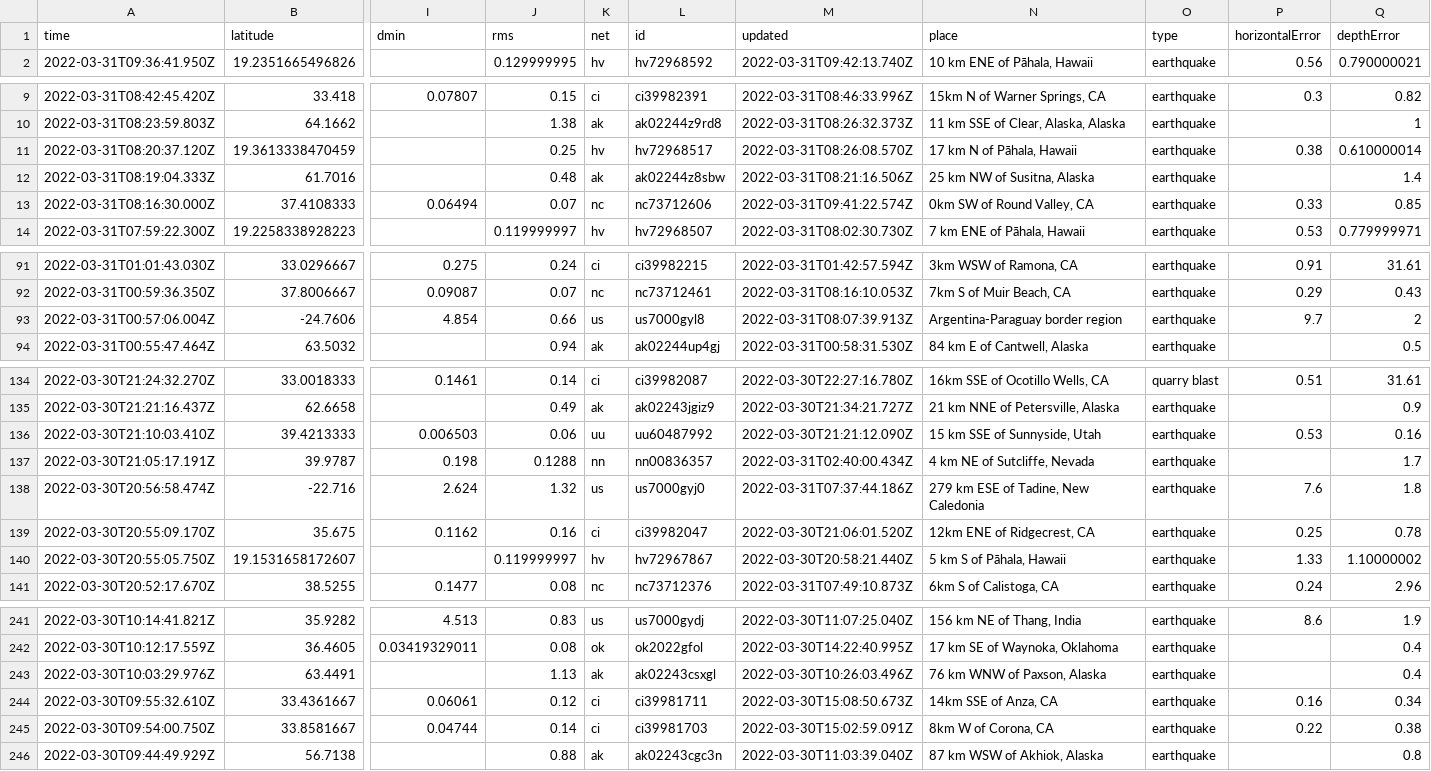
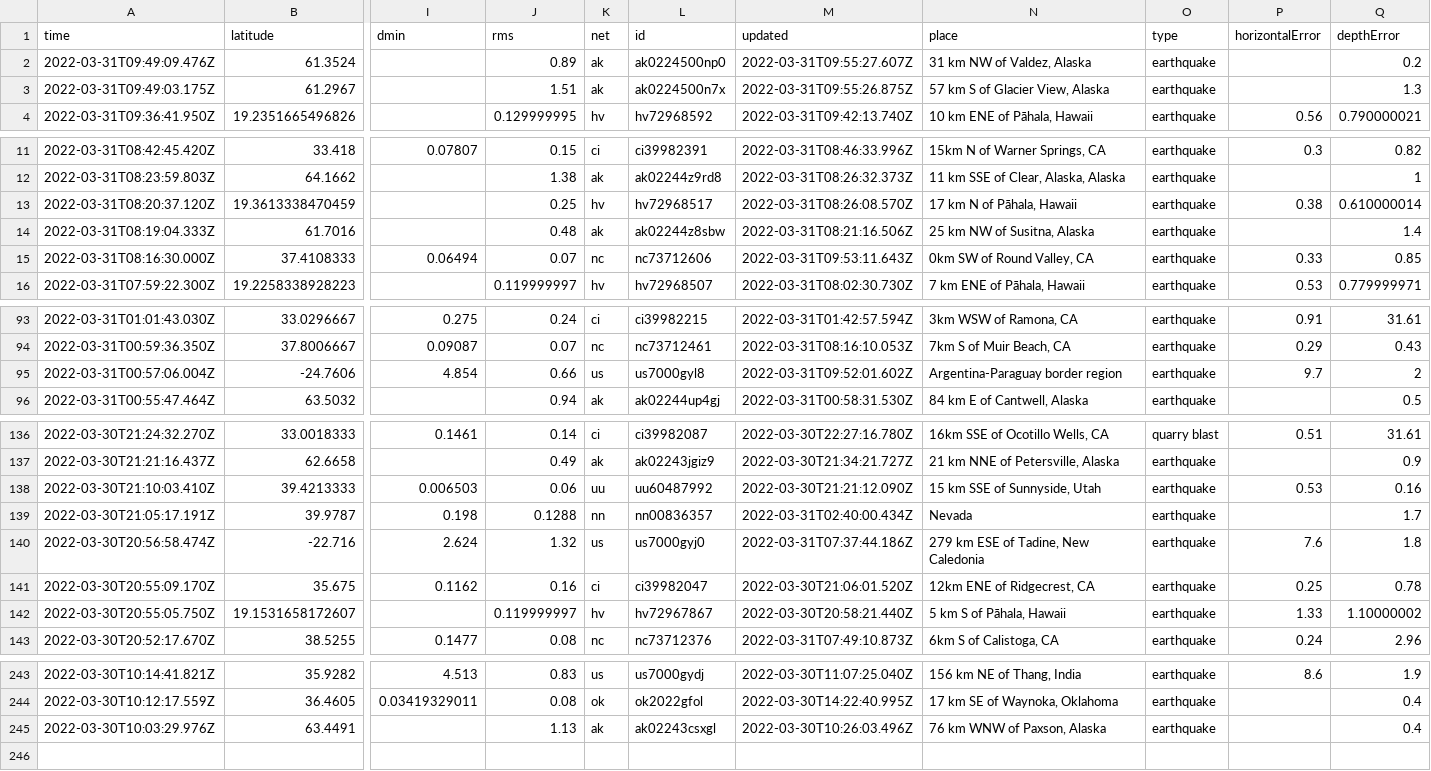
Before and after one commit to jemory/nicar22-github-actions-test, a CSV file: usgs_current.csv, drawn as a sheet; only a part is shown, gaps mark what is left out; removed rows and columns are numbered as before the commit, all else as after; rows hold the shown columns only; the diff names each change by its address in the sheet, - before the commit and + after, or states it on an @@ line.

```diff
--- a/usgs_current.csv
+++ b/usgs_current.csv
+row 2: 2022-03-31T09:49:09.476Z | 61.3524 |  | 0.89 | ak | ak0224500np0 | 2022-03-31T09:55:27.607Z | 31 km NW of Valdez, Alaska | earthquake |  | 0.2
+row 3: 2022-03-31T09:49:03.175Z | 61.2967 |  | 1.51 | ak | ak0224500n7x | 2022-03-31T09:55:26.875Z | 57 km S of Glacier View, Alaska | earthquake |  | 1.3
-M15 (updated): 2022-03-31T09:41:22.574Z
+M15 (updated): 2022-03-31T09:53:11.643Z
-M95 (updated): 2022-03-31T08:07:39.913Z
+M95 (updated): 2022-03-31T09:52:01.602Z
-N139 (place): 4 km NE of Sutcliffe, Nevada
+N139 (place): Nevada
-row 244: 2022-03-30T09:55:32.610Z | 33.4361667 | 0.06061 | 0.12 | ci | ci39981711 | 2022-03-30T15:08:50.673Z | 14km SSE of Anza, CA | earthquake | 0.16 | 0.34
-row 245: 2022-03-30T09:54:00.750Z | 33.8581667 | 0.04744 | 0.14 | ci | ci39981703 | 2022-03-30T15:02:59.091Z | 8km W of Corona, CA | earthquake | 0.22 | 0.38
-row 246: 2022-03-30T09:44:49.929Z | 56.7138 |  | 0.88 | ak | ak02243cgc3n | 2022-03-30T11:03:39.040Z | 87 km WSW of Akhiok, Alaska | earthquake |  | 0.8
```
Also changed, not shown: 1 other file.
